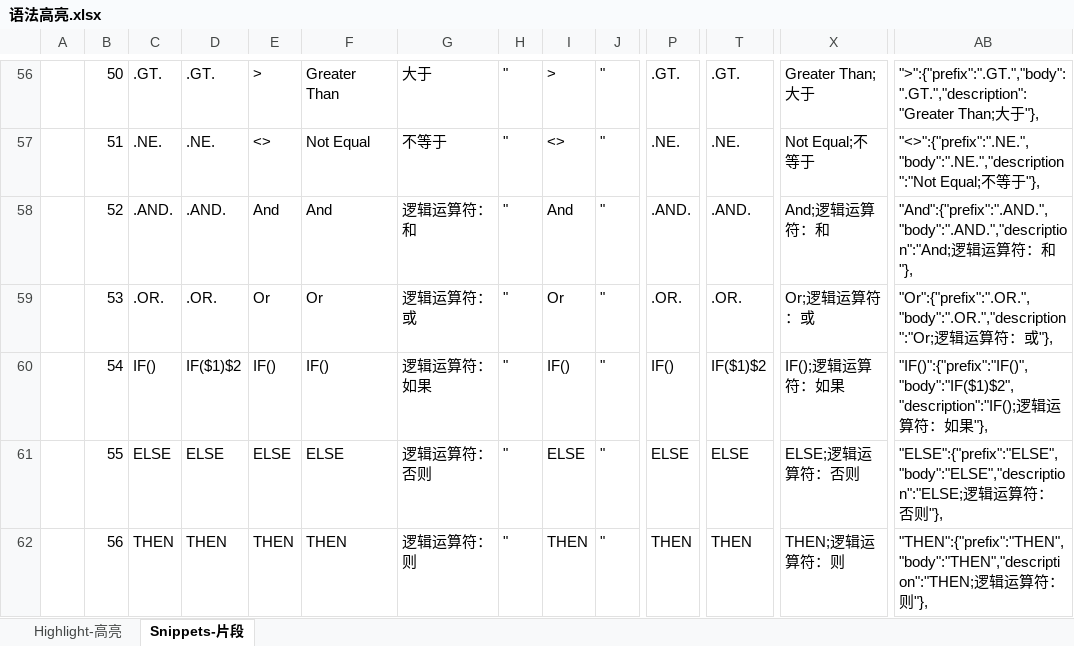
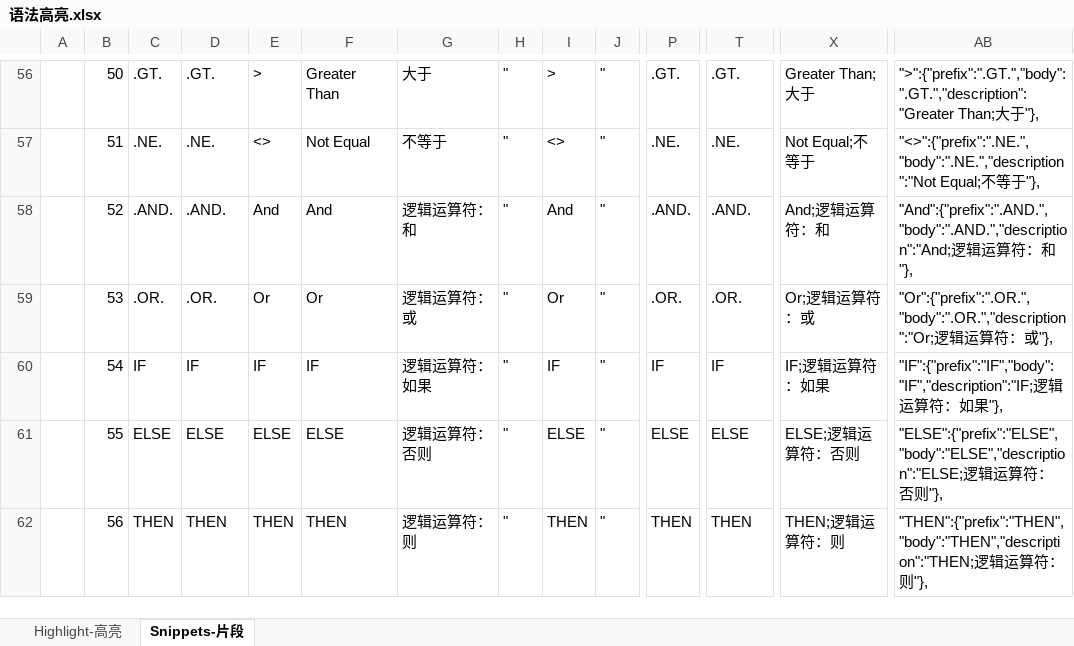
Before and after one commit to s0521/nonmem_cn, an Excel workbook: 语法高亮.xlsx, sheet Snippets-片段, drawn as a sheet; only a part is shown, gaps mark what is left out; values as stored, in another font and other column widths than the file's, no borders; the diff covers the shown part only; the diff names each change by its address in the sheet, - before the commit and + after, or states it on an @@ line.

```diff
--- a/语法高亮.xlsx (sheet Snippets-片段)
+++ b/语法高亮.xlsx (sheet Snippets-片段)
-C60: IF()
+C60: IF
-D60: IF($1)$2
+D60: IF
-E60: IF()
+E60: IF
-F60: IF()
+F60: IF
-I60: IF()
+I60: IF
-P60: IF()
+P60: IF
-T60: IF($1)$2
+T60: IF
-X60: IF();逻辑运算符：如果
+X60: IF;逻辑运算符：如果
-AB60: "IF()":{"prefix":"IF()","body":"IF($1)$2","description":"IF();逻辑…
+AB60: "IF":{"prefix":"IF","body":"IF","description":"IF;逻辑…
```
Also changed, not shown: 4 removed rows and 28 edited cells elsewhere in this sheet, sheet Highlight-高亮, 3 other files.
